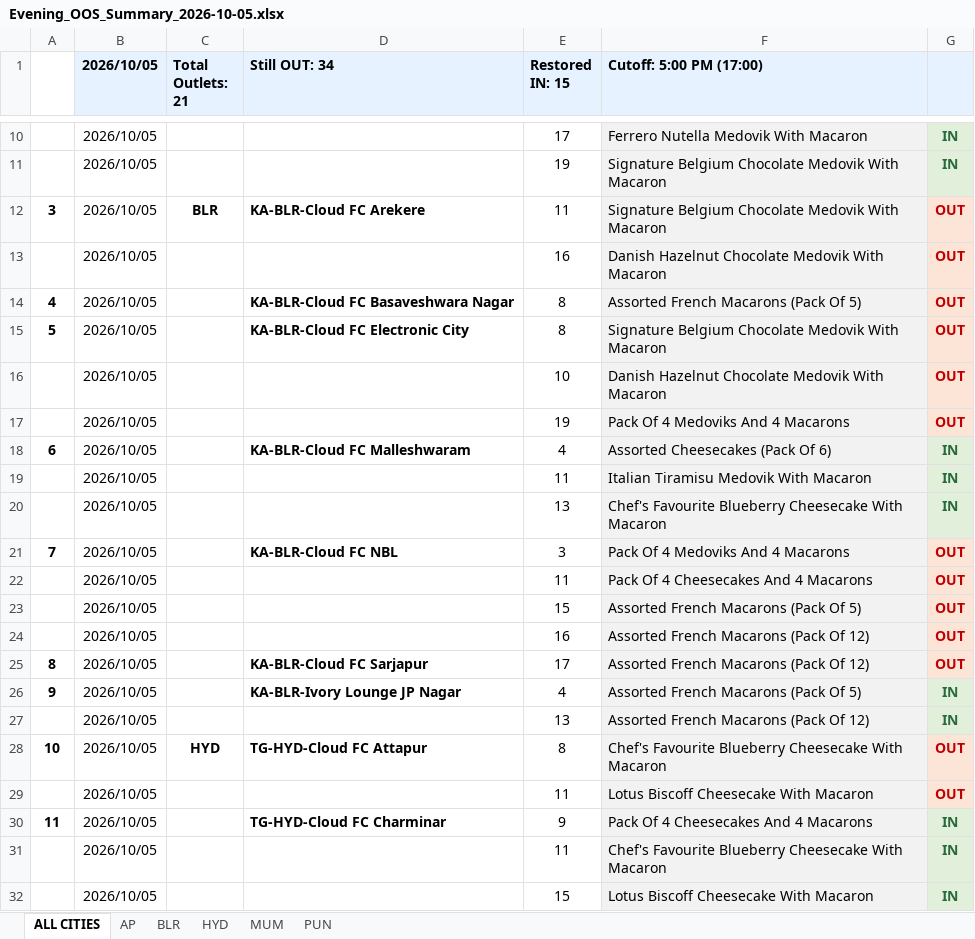
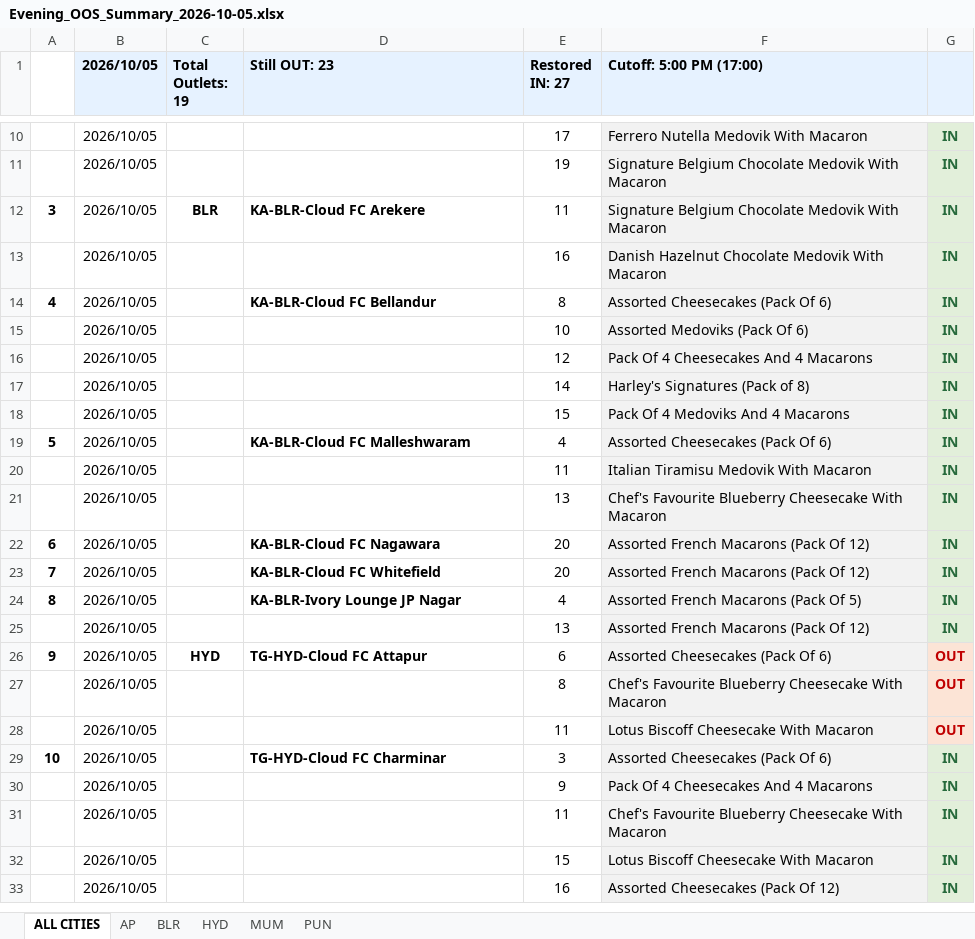
Before and after one commit to dataanalystharleys/harleys-oos-suite, an Excel workbook: Oct - 05/Evening/Evening_OOS_Summary_2026-10-05.xlsx, sheet ALL CITIES, drawn as a sheet; only a part is shown, gaps mark what is left out; the shorter side is filled out with more unchanged rows; values as stored, in another font and other column widths than the file's, no borders; removed rows and columns are numbered as before the commit, all else as after; the diff covers the shown part only; the diff names each change by its address in the sheet, - before the commit and + after, or states it on an @@ line.

```diff
--- a/Oct - 05/Evening/Evening_OOS_Summary_2026-10-05.xlsx (sheet ALL CITIES)
+++ b/Oct - 05/Evening/Evening_OOS_Summary_2026-10-05.xlsx (sheet ALL CITIES)
-C1: Total Outlets: 21
+C1: Total Outlets: 19
-D1: Still OUT: 34
+D1: Still OUT: 23
-E1: Restored IN: 15
+E1: Restored IN: 27
-G12:G14: OUT
+G12:G14: IN
@@ G12:G14 fill: #FCE4D6 → #E2EFDA, text colour: #C00000 → #276A3C @@
-D14 (Still OUT: 23): KA-BLR-Cloud FC Basaveshwara Nagar
+D14 (Still OUT: 23): KA-BLR-Cloud FC Bellandur
-F14 (Cutoff: 5:00 PM (17:00)): Assorted French Macarons (Pack Of 5)
+F14 (Cutoff: 5:00 PM (17:00)): Assorted Cheesecakes (Pack Of 6)
-row 15: 5 | 2026/10/05 |  | KA-BLR-Cloud FC Electronic City | 8 | Signature Belgium Chocolate Medovik With Macaron | OUT
-F15 (Cutoff: 5:00 PM (17:00)): Danish Hazelnut Chocolate Medovik With Macaron
+F15 (Cutoff: 5:00 PM (17:00)): Assorted Medoviks (Pack Of 6)
-G15: OUT
+G15: IN
@@ G15 fill: #FCE4D6 → #E2EFDA, text colour: #C00000 → #276A3C @@
+row 16:  | 2026/10/05 |  |  | 12 | Pack Of 4 Cheesecakes And 4 Macarons | IN
+row 17:  | 2026/10/05 |  |  | 14 | Harley's Signatures (Pack of 8) | IN
-E18 (Restored IN: 27): 19
+E18 (Restored IN: 27): 15
-G18: OUT
+G18: IN
@@ G18 fill: #FCE4D6 → #E2EFDA, text colour: #C00000 → #276A3C @@
@@ column A renumbered between rows 19 and 51 @@
-row 21: 7 | 2026/10/05 |  | KA-BLR-Cloud FC NBL | 3 | Pack Of 4 Medoviks And 4 Macarons | OUT
-row 22:  | 2026/10/05 |  |  | 11 | Pack Of 4 Cheesecakes And 4 Macarons | OUT
-row 23:  | 2026/10/05 |  |  | 15 | Assorted French Macarons (Pack Of 5) | OUT
-D22 (Still OUT: 23): (empty)
+D22 (Still OUT: 23): KA-BLR-Cloud FC Nagawara
-E22 (Restored IN: 27): 16
+E22 (Restored IN: 27): 20
-G22:G23: OUT
+G22:G23: IN
@@ G22:G23 fill: #FCE4D6 → #E2EFDA, text colour: #C00000 → #276A3C @@
-D23 (Still OUT: 23): KA-BLR-Cloud FC Sarjapur
+D23 (Still OUT: 23): KA-BLR-Cloud FC Whitefield
-E23 (Restored IN: 27): 17
+E23 (Restored IN: 27): 20
-E26 (Restored IN: 27): 8
+E26 (Restored IN: 27): 6
-F26 (Cutoff: 5:00 PM (17:00)): Chef's Favourite Blueberry Cheesecake With Macaron
+F26 (Cutoff: 5:00 PM (17:00)): Assorted Cheesecakes (Pack Of 6)
+row 27:  | 2026/10/05 |  |  | 8 | Chef's Favourite Blueberry Cheesecake With Macaron | OUT
+row 29: 10 | 2026/10/05 |  | TG-HYD-Cloud FC Charminar | 3 | Assorted Cheesecakes (Pack Of 6) | IN
-D30 (Still OUT: 23): TG-HYD-Cloud FC Charminar
+D30 (Still OUT: 23): (empty)
```
Also changed, not shown: 3 added rows, 2 removed rows, 15 edited cells and cell formats elsewhere in this sheet, sheet BLR, sheet MUM, sheet HYD, sheet PUN, Oct - 05/Morning/Morning_OOS_Summary_2026-10-05.xlsx, Oct - 06/Morning/Morning_OOS_Summary_2026-10-06.xlsx, 47 other files.
